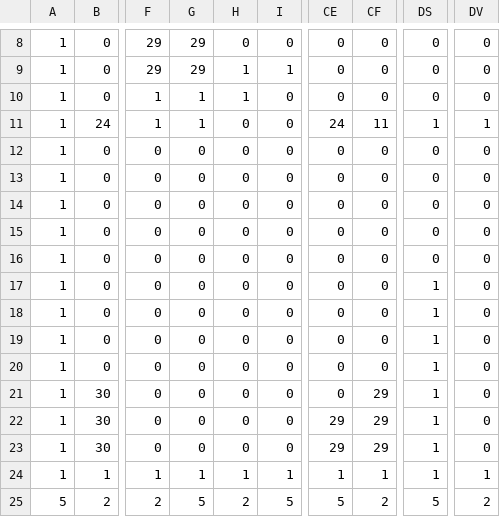
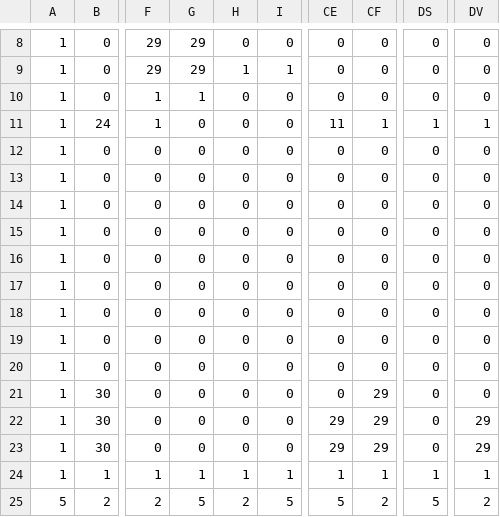
Before and after one commit to zLabels/SP3-Team15, a CSV file: Base/Image/MapDesigns/Map_Level4.csv, drawn as a sheet; only a part is shown, gaps mark what is left out; the diff names each change by its address in the sheet, - before the commit and + after, or states it on an @@ line.

Commit message:
Fixed enemy AI collision, fixed player collisions, completed level 4

```diff
--- a/Base/Image/MapDesigns/Map_Level4.csv
+++ b/Base/Image/MapDesigns/Map_Level4.csv
-H10: 1
+H10: 0
-G11: 1
+G11: 0
-CE11: 24
+CE11: 11
-CF11: 11
+CF11: 1
-DS17:DS23: 1
+DS17:DS23: 0
-DV22:DV23: 0
+DV22:DV23: 29
```
